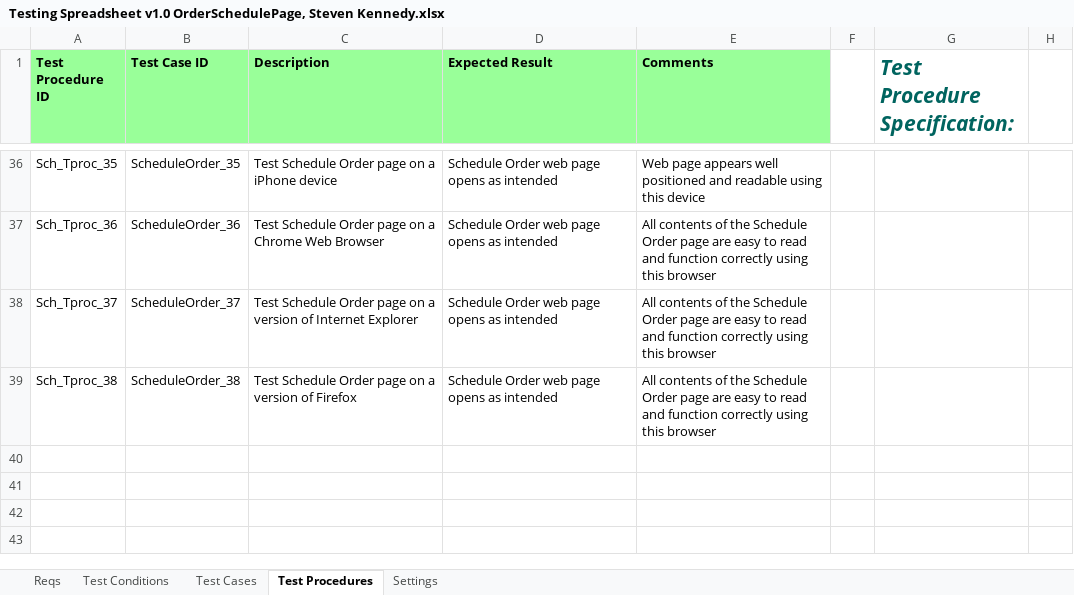
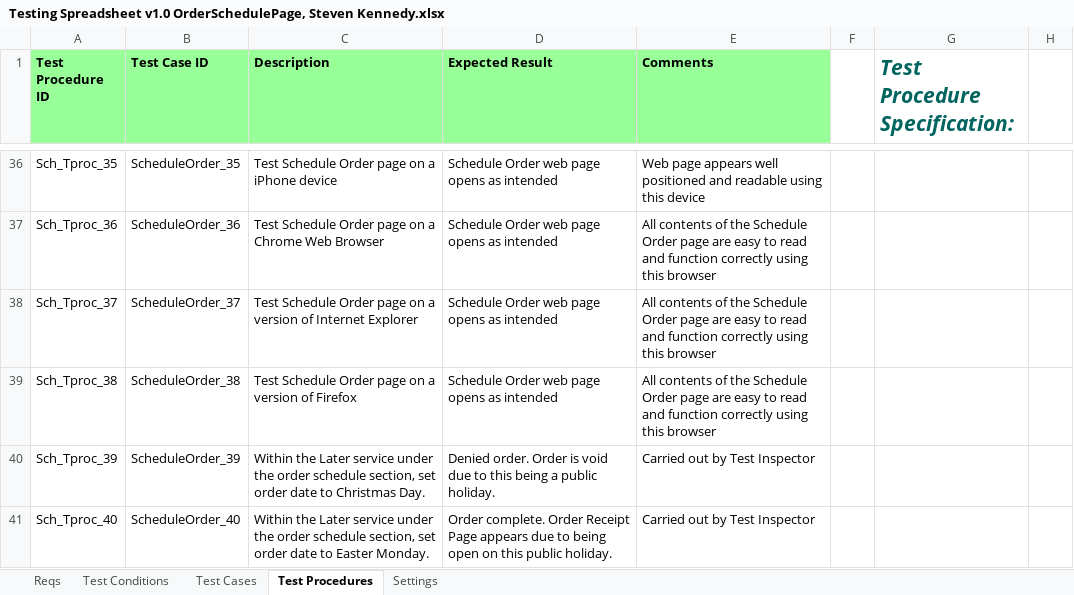
Before and after one commit to KevinOHare/Software-Testing-And-Verification, an Excel workbook: Testing Spreadsheet v1.0 OrderSchedulePage, Steven Kennedy.xlsx, sheet Test Procedures, drawn as a sheet; only a part is shown, gaps mark what is left out; values as stored, in another font and other column widths than the file's, no borders; the diff names each change by its address in the sheet, - before the commit and + after, or states it on an @@ line.

Commit message:
update to order schedule page

```diff
--- a/Testing Spreadsheet v1.0 OrderSchedulePage, Steven Kennedy.xlsx (sheet Test Procedures)
+++ b/Testing Spreadsheet v1.0 OrderSchedulePage, Steven Kennedy.xlsx (sheet Test Procedures)
+row 40: Sch_Tproc_39 | ScheduleOrder_39 | Within the Later service under the order schedule section, set order date to Christmas Day. | Denied order. Order is void due to this being a public holiday. | Carried out by Test Inspector
+row 41: Sch_Tproc_40 | ScheduleOrder_40 | Within the Later service under the order schedule section, set order date to Easter Monday. | Order complete. Order Receipt Page appears due to being open on this public holiday. | Carried out by Test Inspector
```
Also changed, not shown: sheet Test Cases, charts or pictures.
